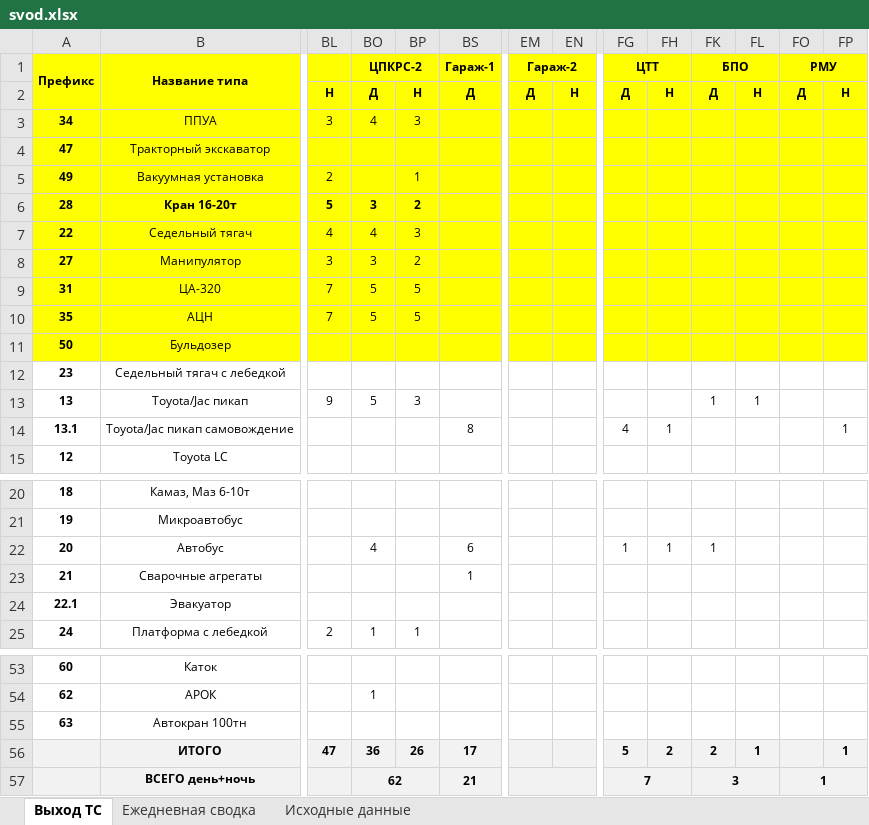
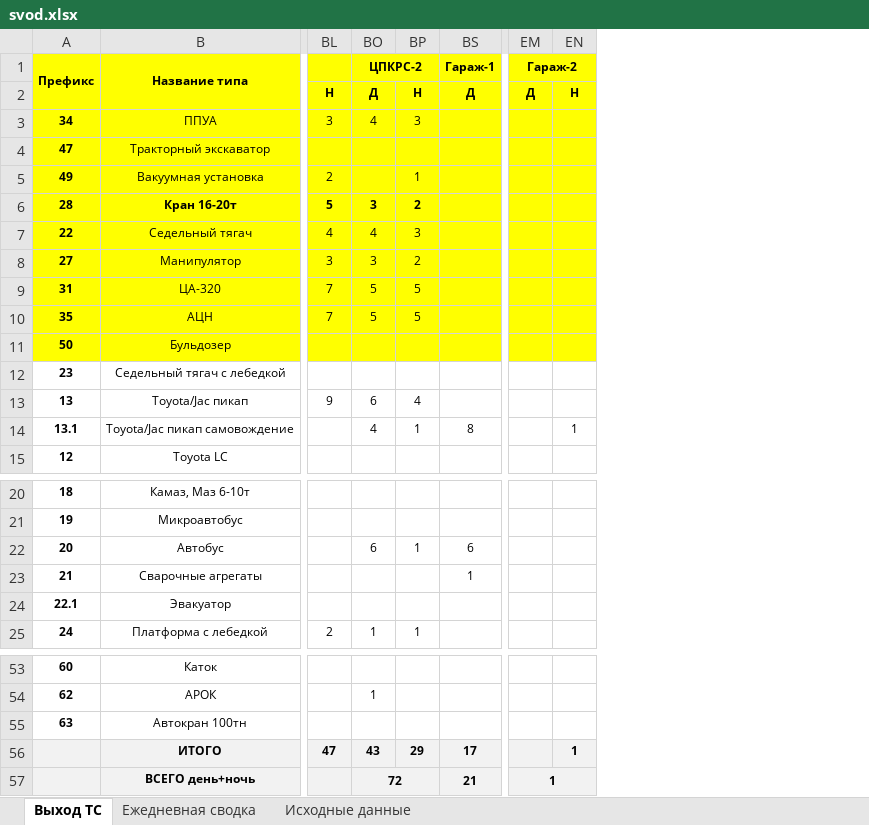
Before and after one commit to aura2889/summary, an Excel workbook: archive/2026-10-27/svod.xlsx, sheet Выход ТС, drawn as a sheet; only a part is shown, gaps mark what is left out; values as stored, in another font and other column widths than the file's, no borders; the diff names each change by its address in the sheet, - before the commit and + after, or states it on an @@ line.

```diff
--- a/archive/2026-10-27/svod.xlsx (sheet Выход ТС)
+++ b/archive/2026-10-27/svod.xlsx (sheet Выход ТС)
-column FG (ЦТТ), rows 2-14: Д |  |  |  |  |  |  |  |  |  |  |  | 4; row 22: 1; rows 56-57: 5 | 7
-column FH, rows 2-14: Н |  |  |  |  |  |  |  |  |  |  |  | 1; row 22: 1; row 56: 2
-column FK (БПО), rows 2-13: Д |  |  |  |  |  |  |  |  |  |  | 1; row 22: 1; rows 56-57: 2 | 3
-column FL, rows 2-13: Н |  |  |  |  |  |  |  |  |  |  | 1; row 56: 1
-column FO (РМУ), row 2: Д; row 57: 1
-column FP, rows 2-14: Н |  |  |  |  |  |  |  |  |  |  |  | 1; row 56: 1
-BO13 (ЦПКРС-2): 5
+BO13 (ЦПКРС-2): 6
-BP13: 3
+BP13: 4
-BO14 (ЦПКРС-2): (empty)
+BO14 (ЦПКРС-2): 4
-BP14: (empty)
+BP14: 1
-EN14: (empty)
+EN14: 1
-BO22 (ЦПКРС-2): 4
+BO22 (ЦПКРС-2): 6
-BP22: (empty)
+BP22: 1
-BO56 (ЦПКРС-2): 36
+BO56 (ЦПКРС-2): 43
-BP56: 26
+BP56: 29
-EN56: (empty)
+EN56: 1
-BO57 (ЦПКРС-2): 62
+BO57 (ЦПКРС-2): 72
-EM57 (Гараж-2): (empty)
+EM57 (Гараж-2): 1
```
Also changed, not shown: sheet Исходные данные, sheet Ежедневная сводка, formulas that keep their value, hidden cells, 9 other files.
